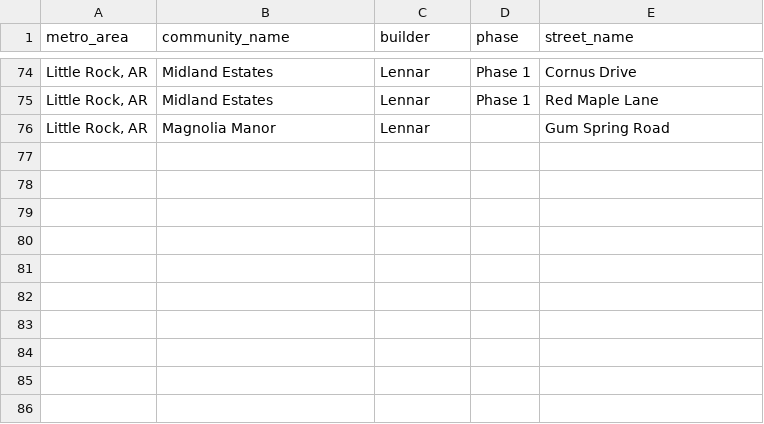
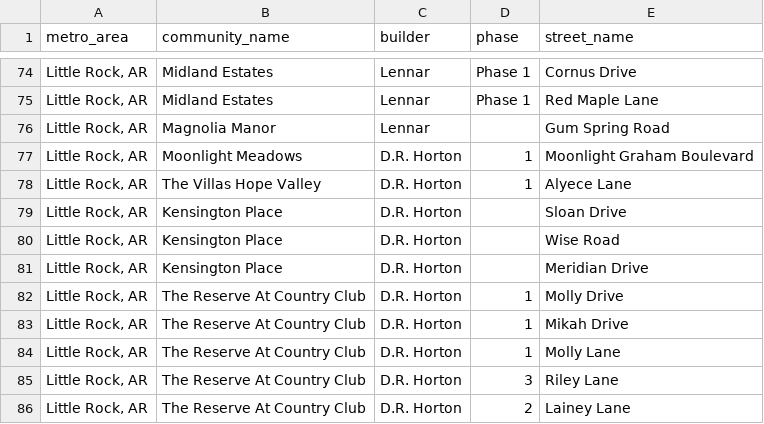
Before and after one commit to Shlomgo/rental-trial, a CSV file: output/little-rock-ar-communities.csv, drawn as a sheet; only a part is shown, gaps mark what is left out; the diff names each change by its address in the sheet, - before the commit and + after, or states it on an @@ line.

```diff
--- a/output/little-rock-ar-communities.csv
+++ b/output/little-rock-ar-communities.csv
+row 77: Little Rock, AR | Moonlight Meadows | D.R. Horton | 1 | Moonlight Graham Boulevard
+row 78: Little Rock, AR | The Villas Hope Valley | D.R. Horton | 1 | Alyece Lane
+row 79: Little Rock, AR | Kensington Place | D.R. Horton |  | Sloan Drive
+row 80: Little Rock, AR | Kensington Place | D.R. Horton |  | Wise Road
+row 81: Little Rock, AR | Kensington Place | D.R. Horton |  | Meridian Drive
+row 82: Little Rock, AR | The Reserve At Country Club | D.R. Horton | 1 | Molly Drive
+row 83: Little Rock, AR | The Reserve At Country Club | D.R. Horton | 1 | Mikah Drive
+row 84: Little Rock, AR | The Reserve At Country Club | D.R. Horton | 1 | Molly Lane
+row 85: Little Rock, AR | The Reserve At Country Club | D.R. Horton | 3 | Riley Lane
+row 86: Little Rock, AR | The Reserve At Country Club | D.R. Horton | 2 | Lainey Lane
```
Also changed, not shown: output/little-rock-ar-community-totals.csv, output/little-rock-ar-rentals.csv, 7 other files.
